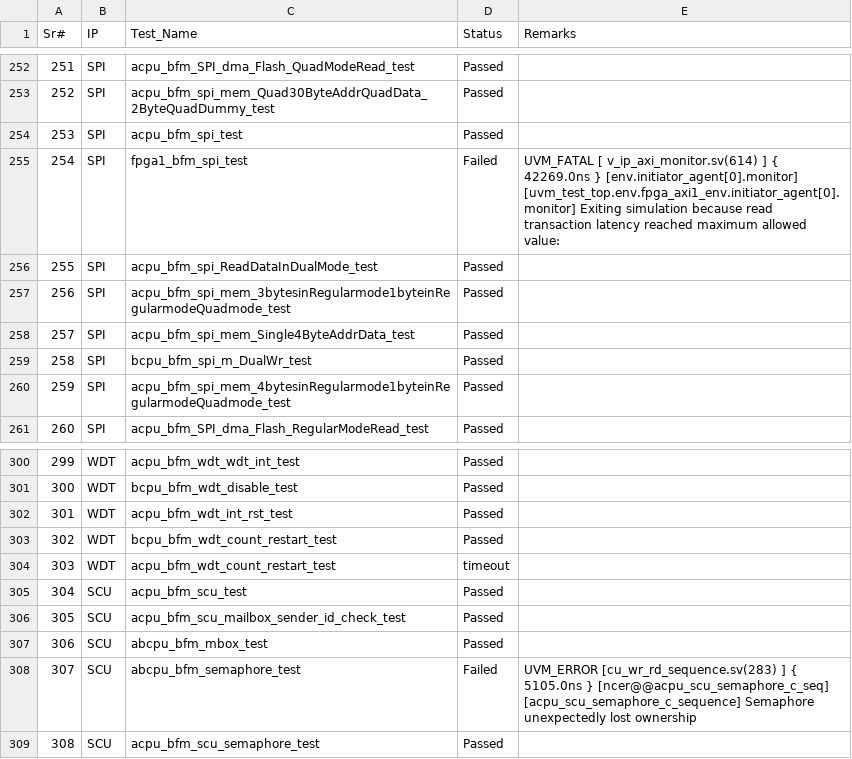
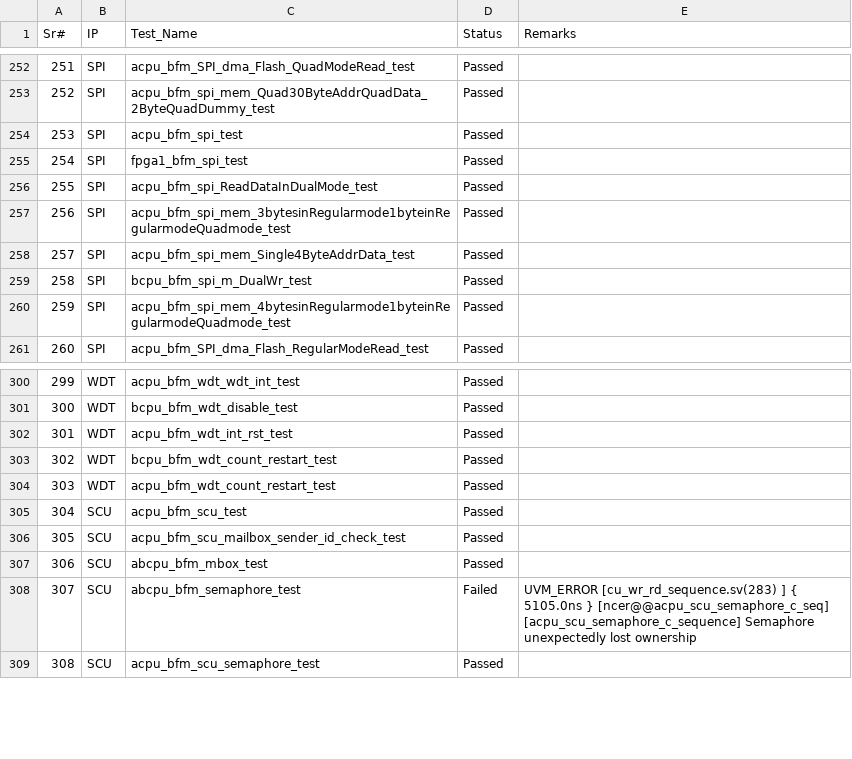
Before and after one commit to mahmoodulhassan-rs/dash_baord, a CSV file: css_states.csv, drawn as a sheet; only a part is shown, gaps mark what is left out.

```diff
--- a/css_states.csv
+++ b/css_states.csv
@@ -256,4 +256,3 @@ Sr#,IP,Test_Name,Status,Remarks
 253,SPI,acpu_bfm_spi_test,Passed,
-254,SPI,fpga1_bfm_spi_test,Failed,"UVM_FATAL [ v_ip_axi_monitor.sv(614) ] { 42269.0ns } [env.initiator_agent[0].monitor] [uvm_test_top.env.fpga_axi1_env.initiator_agent[0].monitor] Exiting simulation because read transaction latency reached maximum allowed value:
-"
+254,SPI,fpga1_bfm_spi_test,Passed,
 255,SPI,acpu_bfm_spi_ReadDataInDualMode_test,Passed,
@@ -306,3 +305,3 @@ Sr#,IP,Test_Name,Status,Remarks
 302,WDT,bcpu_bfm_wdt_count_restart_test,Passed,
-303,WDT,acpu_bfm_wdt_count_restart_test,timeout,
+303,WDT,acpu_bfm_wdt_count_restart_test,Passed,
 304,SCU,acpu_bfm_scu_test,Passed,
```
Also changed, not shown: 3 other files.
